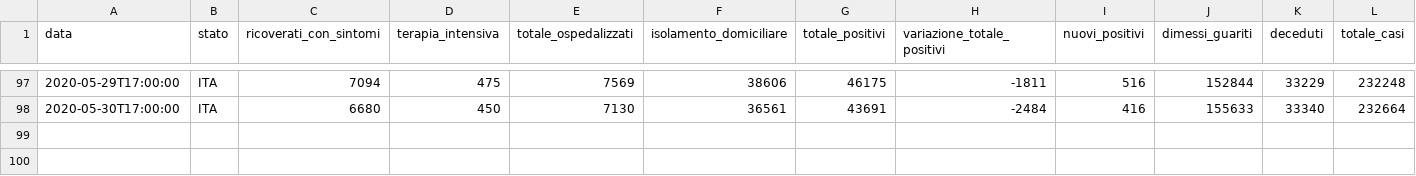
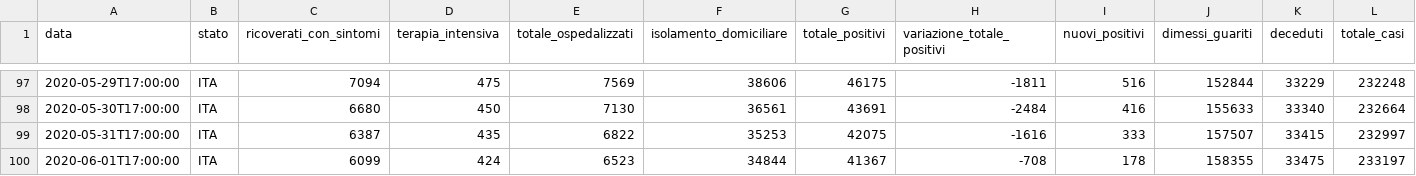
Before and after one commit to sergiocima/Report-COVID-19, a CSV file: pdc_italia.csv, drawn as a sheet; only a part is shown, gaps mark what is left out; rows hold the shown columns only; the diff names each change by its address in the sheet, - before the commit and + after, or states it on an @@ line.

```diff
--- a/pdc_italia.csv
+++ b/pdc_italia.csv
+row 99: 2020-05-31T17:00:00 | ITA | 6387 | 435 | 6822 | 35253 | 42075 | -1616 | 333 | 157507 | 33415 | 232997
+row 100: 2020-06-01T17:00:00 | ITA | 6099 | 424 | 6523 | 34844 | 41367 | -708 | 178 | 158355 | 33475 | 233197
```
Also changed, not shown: andamento-italia-no-lomb.csv, andamento_lombardia.csv, 5 other files.
